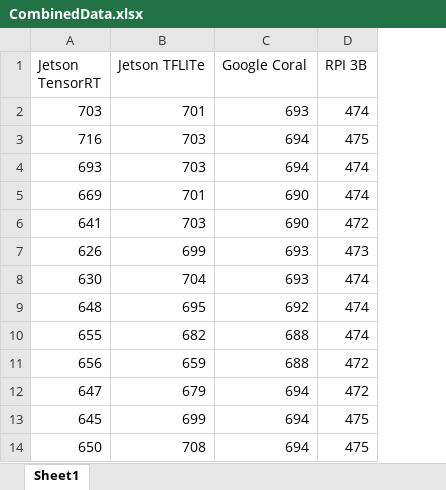
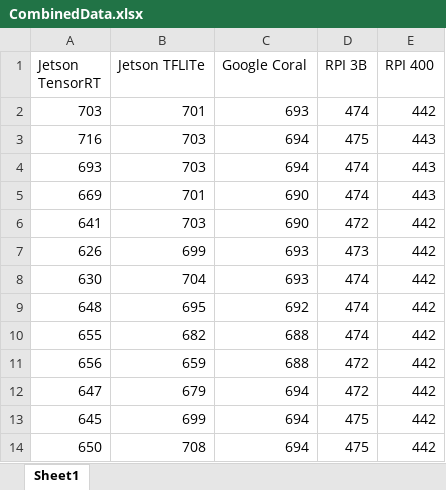
Before and after one commit to Taslim-M/Bat2Web, an Excel workbook: RPi + Jetson + Coral/CurrentData/CombinedData.xlsx, sheet Sheet1, drawn as a sheet; only a part is shown; values as stored, in another font and other column widths than the file's, no borders; the diff names each change by its address in the sheet, - before the commit and + after, or states it on an @@ line.

Commit message:
RPi 400 data added

```diff
--- a/RPi + Jetson + Coral/CurrentData/CombinedData.xlsx (sheet Sheet1)
+++ b/RPi + Jetson + Coral/CurrentData/CombinedData.xlsx (sheet Sheet1)
+column E (RPI 400), rows 2-14: 442 | 443 | 443 | 443 | 442 | 442 | 442 | 442 | 442 | 442 | 442 | 442 | 442
```
Also changed, not shown: 1 other file.
